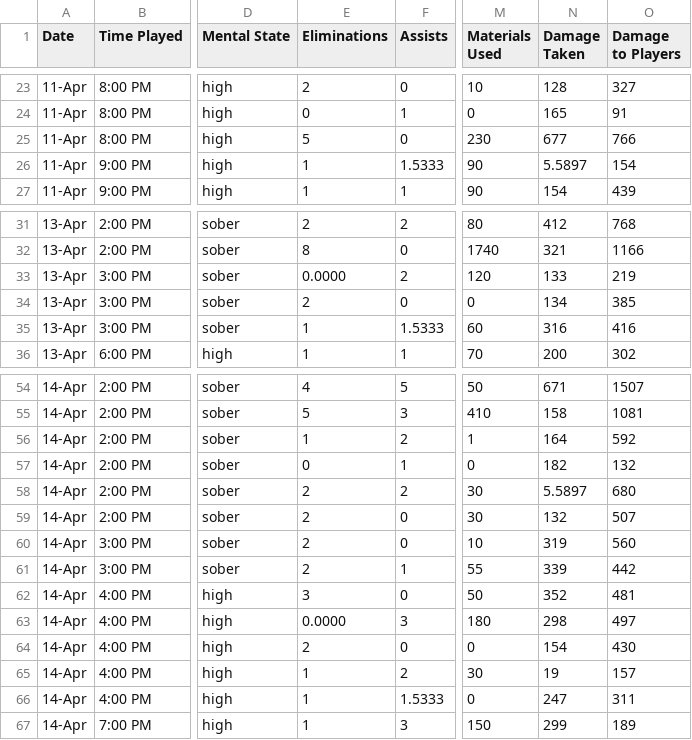
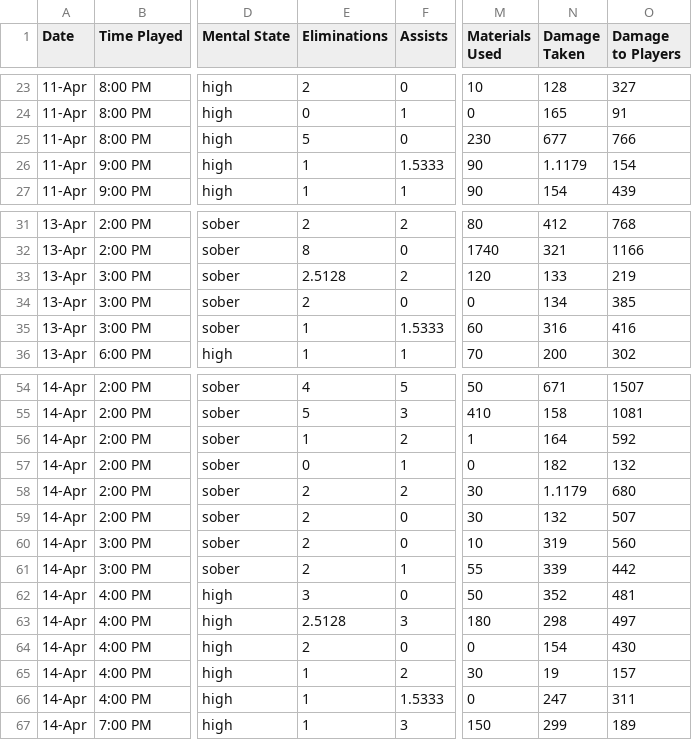
Before and after one commit to saidtaylan/veri-onisleme, a CSV file: FortniteStatistics_new.csv, drawn as a sheet; only a part is shown, gaps mark what is left out; the diff names each change by its address in the sheet, - before the commit and + after, or states it on an @@ line.

```diff
--- a/FortniteStatistics_new.csv
+++ b/FortniteStatistics_new.csv
-N26 (Damage Taken): 5.5897
+N26 (Damage Taken): 1.1179
-E33 (Eliminations): 0.0000
+E33 (Eliminations): 2.5128
-N58 (Damage Taken): 5.5897
+N58 (Damage Taken): 1.1179
-E63 (Eliminations): 0.0000
+E63 (Eliminations): 2.5128
```
Also changed, not shown: 42 other files.
